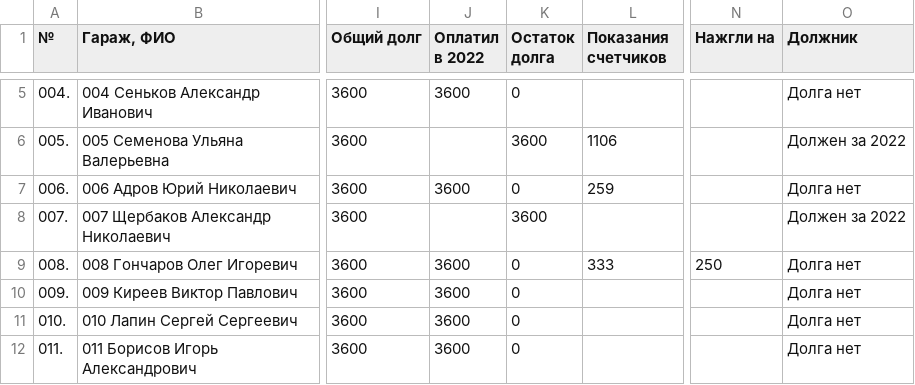
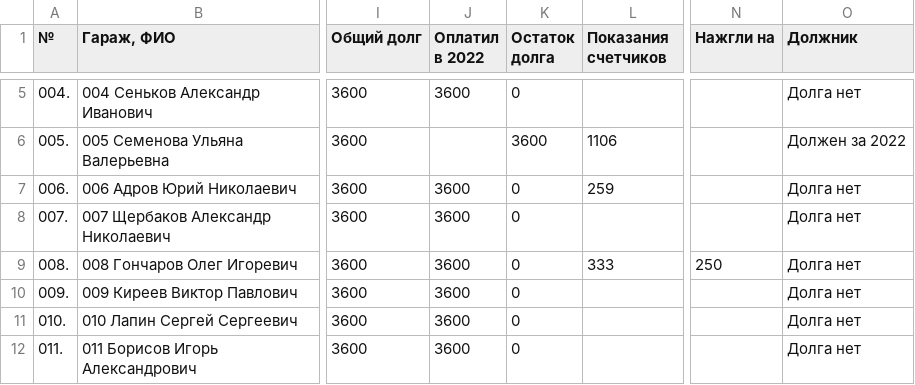
Before and after one commit to slaav1k/fakel, a CSV file: example.csv, drawn as a sheet; only a part is shown, gaps mark what is left out; the diff covers the shown part only; the diff names each change by its address in the sheet, - before the commit and + after, or states it on an @@ line.

Commit message:
Add files via upload

```diff
--- a/example.csv
+++ b/example.csv
-J8 (Оплатил в 2022): (empty)
+J8 (Оплатил в 2022): 3600
-K8 (Остаток долга): 3600
+K8 (Остаток долга): 0
-O8 (Должник): Должен за 2022
+O8 (Должник): Долга нет
```
Also changed, not shown: 1 added row, 1 removed row and 43 edited cells elsewhere in this file.
